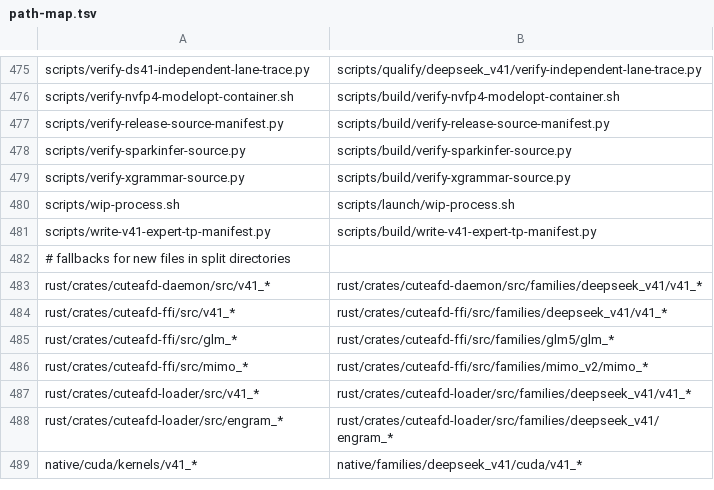
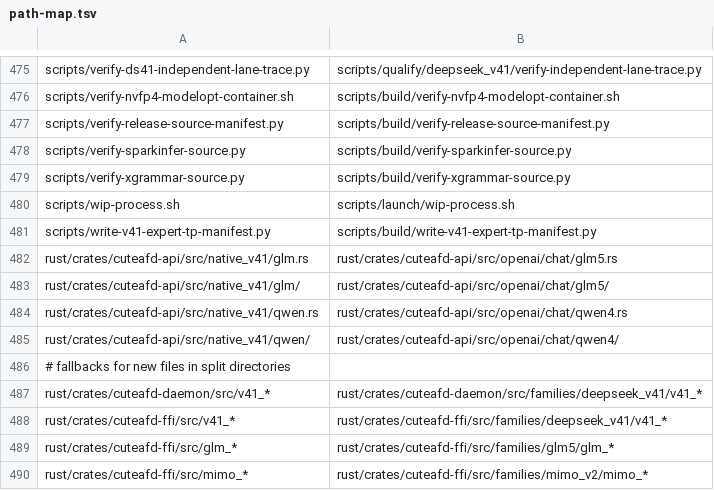
Before and after one commit to hughmadden/cuteafd, a TSV file: scripts/build/path-map.tsv, drawn as a sheet; only a part is shown, gaps mark what is left out; the shorter side is filled out with more unchanged rows; the diff names each change by its address in the sheet, - before the commit and + after, or states it on an @@ line.

Commit message:
path-map: entries for files moved again inside a moved directory
native_v41/{glm,qwen} went to openai/ in M4 and on to openai/chat/ in N9;
the map now sends the original paths straight to their final places
(exact entries win over the directory entries in rebase-across-move.sh).

```diff
--- a/scripts/build/path-map.tsv
+++ b/scripts/build/path-map.tsv
+row 482: rust/crates/cuteafd-api/src/native_v41/glm.rs | rust/crates/cuteafd-api/src/openai/chat/glm5.rs
+row 483: rust/crates/cuteafd-api/src/native_v41/glm/ | rust/crates/cuteafd-api/src/openai/chat/glm5/
+row 484: rust/crates/cuteafd-api/src/native_v41/qwen.rs | rust/crates/cuteafd-api/src/openai/chat/qwen4.rs
+row 485: rust/crates/cuteafd-api/src/native_v41/qwen/ | rust/crates/cuteafd-api/src/openai/chat/qwen4/
```
